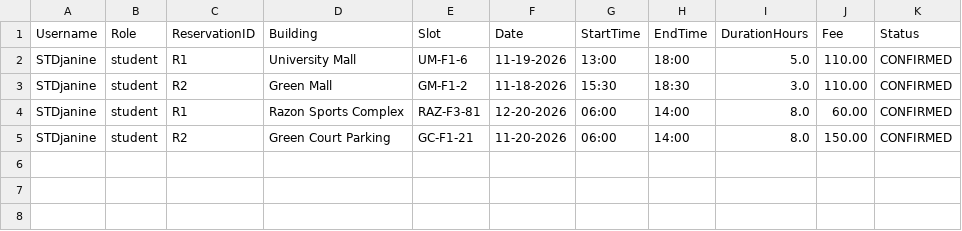
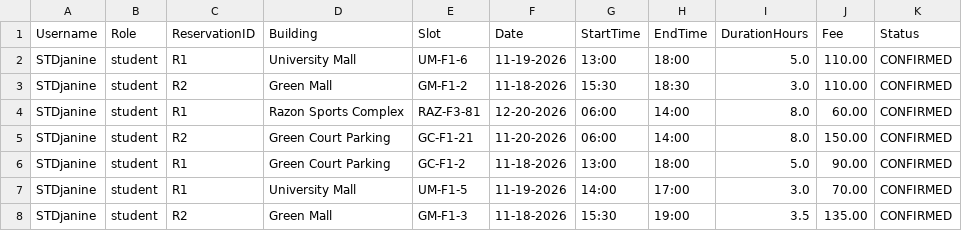
Before and after one commit to AmandaLeeTolentino/LBYCPDS_Proj, a CSV file: ReservationHistory.csv, drawn as a sheet; the diff names each change by its address in the sheet, - before the commit and + after, or states it on an @@ line.

```diff
--- a/ReservationHistory.csv
+++ b/ReservationHistory.csv
+row 6: STDjanine | student | R1 | Green Court Parking | GC-F1-2 | 11-18-2026 | 13:00 | 18:00 | 5.0 | 90.00 | CONFIRMED
+row 7: STDjanine | student | R1 | University Mall | UM-F1-5 | 11-19-2026 | 14:00 | 17:00 | 3.0 | 70.00 | CONFIRMED
+row 8: STDjanine | student | R2 | Green Mall | GM-F1-3 | 11-18-2026 | 15:30 | 19:00 | 3.5 | 135.00 | CONFIRMED
```
Also changed, not shown: 4 other files.
